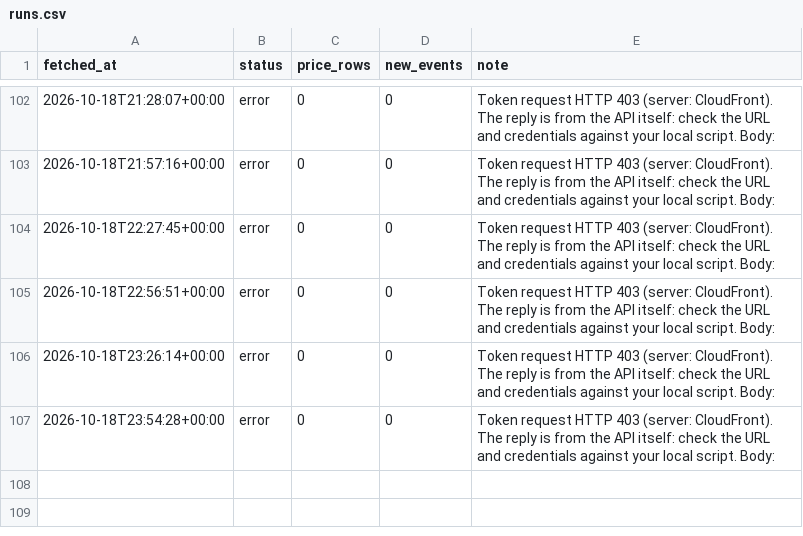
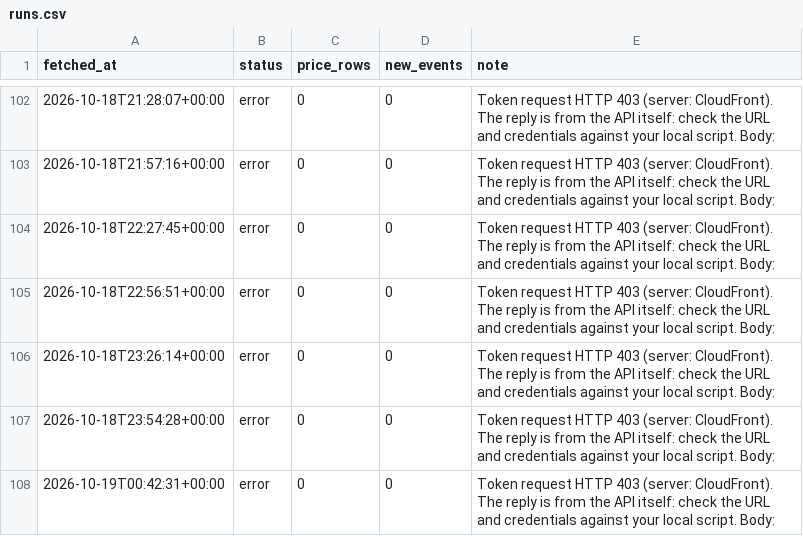
Before and after one commit to billylaight/billy-fuel-thing, a CSV file: data/runs.csv, drawn as a sheet; only a part is shown, gaps mark what is left out; the diff names each change by its address in the sheet, - before the commit and + after, or states it on an @@ line.

Commit message:
Fuel data 2026-10-19T00:42Z

```diff
--- a/data/runs.csv
+++ b/data/runs.csv
+row 108: 2026-10-19T00:42:31+00:00 | error | 0 | 0 | Token request HTTP 403 (server: CloudFront). The reply is from the API itself: check the URL and credentials against your local script. Body:
```
